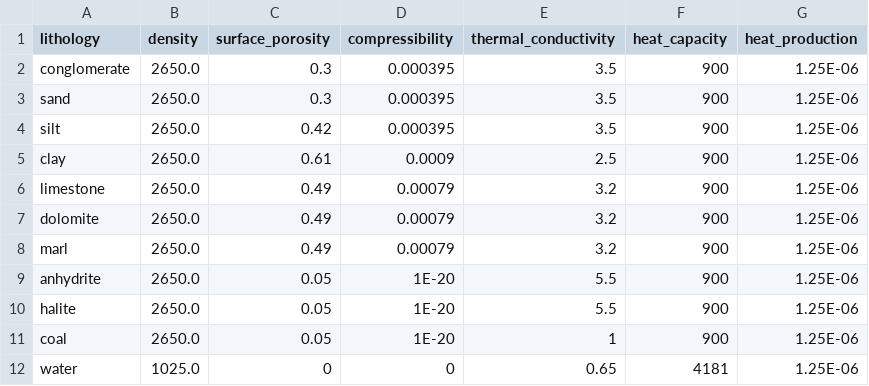
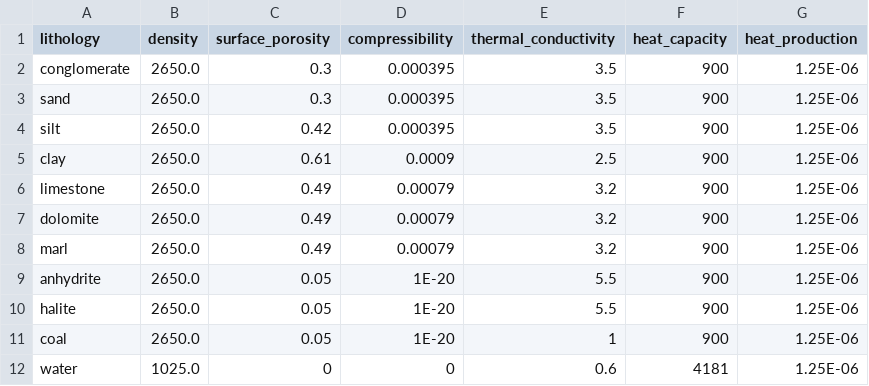
Before and after one commit to ElcoLuijendijk/pybasin, a CSV file: input_data/example_dataset_5/lithology_properties.csv, drawn as a sheet.

```diff
--- a/input_data/example_dataset_5/lithology_properties.csv
+++ b/input_data/example_dataset_5/lithology_properties.csv
@@ -11,2 +11,2 @@ halite,2650.0,0.05,1E-20,5.5,900,1.25E-06
 coal,2650.0,0.05,1E-20,1,900,1.25E-06
-water,1025.0,0,0,0.65,4181,1.25E-06
+water,1025.0,0,0,0.6,4181,1.25E-06
```
Also changed, not shown: 3 other files.
